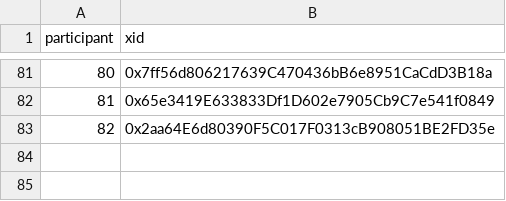
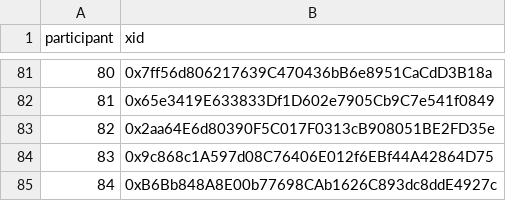
Before and after one commit to evalscience/deepgov-polis, a CSV file: xid/9beed8nszd-xid.csv, drawn as a sheet; only a part is shown, gaps mark what is left out; the diff names each change by its address in the sheet, - before the commit and + after, or states it on an @@ line.

```diff
--- a/xid/9beed8nszd-xid.csv
+++ b/xid/9beed8nszd-xid.csv
+row 84: 83 | 0x9c868c1A597d08C76406E012f6EBf44A42864D75
+row 85: 84 | 0xB6Bb848A8E00b77698CAb1626C893dc8ddE4927c
```
Also changed, not shown: summary/9beed8nszd-summary.csv.
